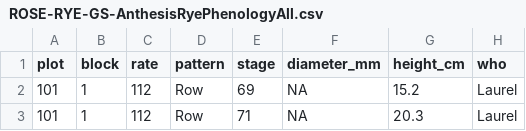
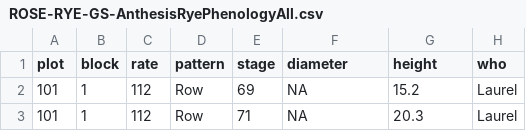
Before and after one commit to lew5444/rye-phenology-all, a CSV file: ROSE-RYE-GS-AnthesisRyePhenologyAll.csv, drawn as a sheet; only a part is shown.

Commit message:
Update ROSE-RYE-GS-AnthesisRyePhenologyAll.csv

```diff
--- a/ROSE-RYE-GS-AnthesisRyePhenologyAll.csv
+++ b/ROSE-RYE-GS-AnthesisRyePhenologyAll.csv
@@ -1,2 +1,2 @@
-plot,block,rate,pattern,stage,diameter_mm,height_cm,who
+plot,block,rate,pattern,stage,diameter,height,who
 101,1,112,Row,69,NA,15.2,Laurel
```
